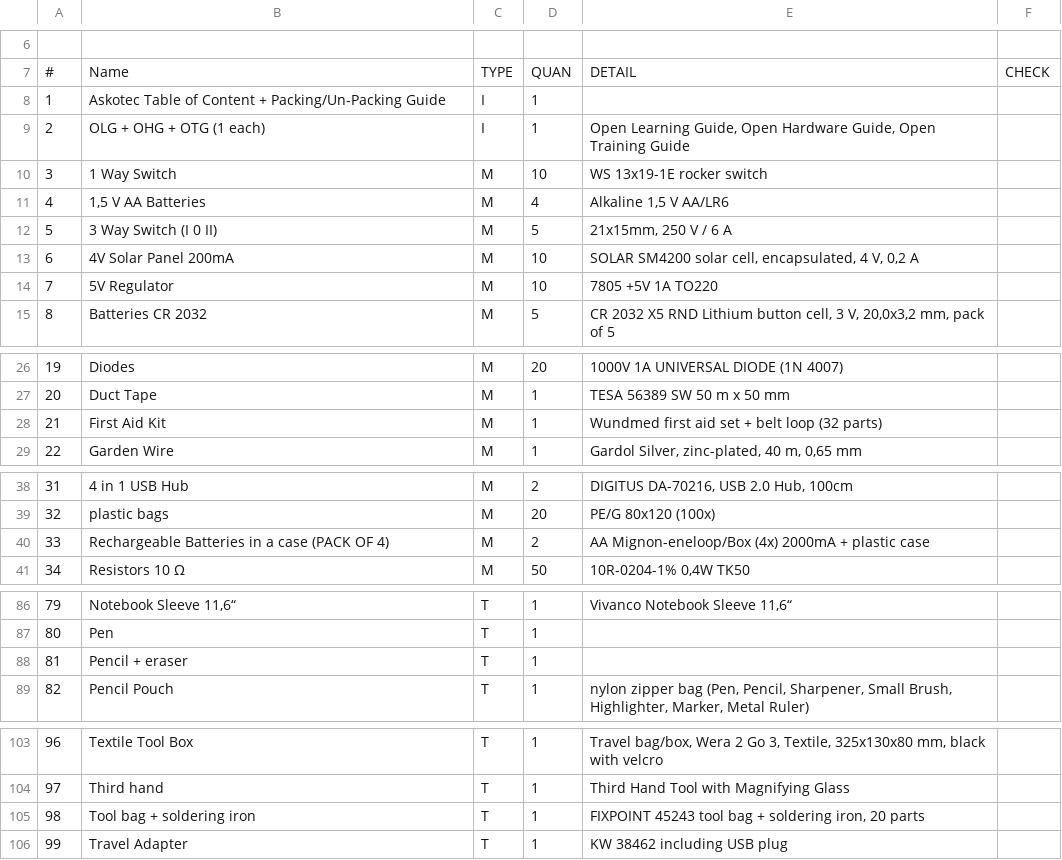
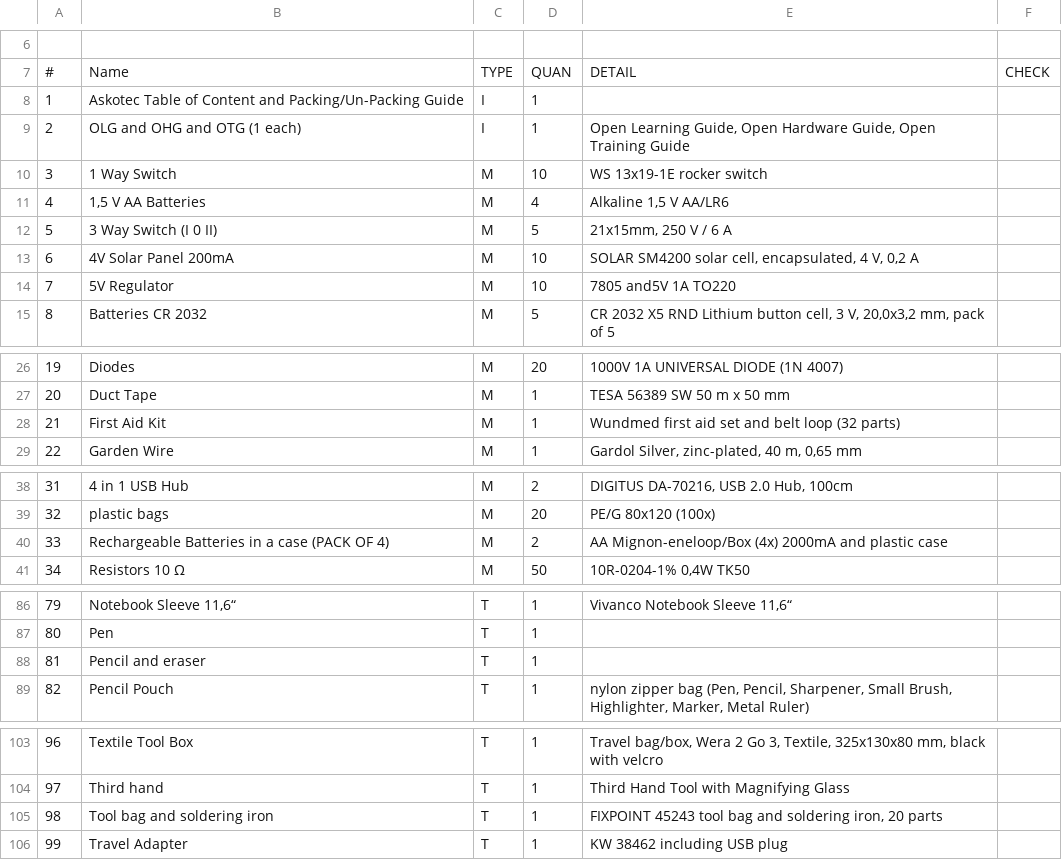
Before and after one commit to opencultureagency/ASKotec, a CSV file: Content-List.csv, drawn as a sheet; only a part is shown, gaps mark what is left out; the diff names each change by its address in the sheet, - before the commit and + after, or states it on an @@ line.

Commit message:
repaired BoM to make it compatible for Github Webinterface no plus

```diff
--- a/Content-List.csv
+++ b/Content-List.csv
-B8: …of Content + Packing/Un-Packing Guide
+B8: …of Content and Packing/Un-Packing Guide
-B9: OLG + OHG + OTG (1 each)
+B9: OLG and OHG and OTG (1 each)
-E14: 7805 +5V 1A TO220
+E14: 7805 and5V 1A TO220
-E28: Wundmed first aid set + belt loop (32 parts)
+E28: Wundmed first aid set and belt loop (32 parts)
-E40: …(4x) 2000mA + plastic case
+E40: …(4x) 2000mA and plastic case
-B88: Pencil + eraser
+B88: Pencil and eraser
-B105: Tool bag + soldering iron
+B105: Tool bag and soldering iron
-E105: …tool bag + soldering iron,…
+E105: …tool bag and soldering iron,…
```
